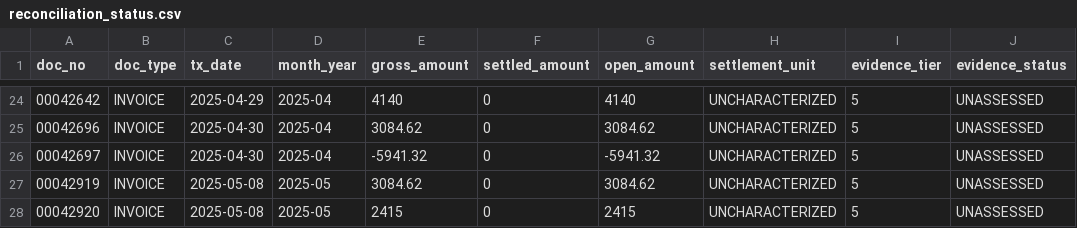
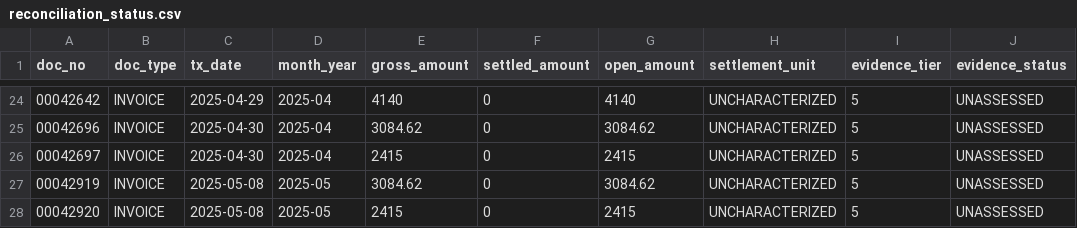
Before and after one commit to Media7-za/lpg-stock-recon, a CSV file: analysis/debtors/CAP000/reports/reconciliation_status.csv, drawn as a sheet; only a part is shown, gaps mark what is left out; the diff names each change by its address in the sheet, - before the commit and + after, or states it on an @@ line.

```diff
--- a/analysis/debtors/CAP000/reports/reconciliation_status.csv
+++ b/analysis/debtors/CAP000/reports/reconciliation_status.csv
-E26 (gross_amount): -5941.32
+E26 (gross_amount): 2415
-G26 (open_amount): -5941.32
+G26 (open_amount): 2415
```
Also changed, not shown: analysis/debtors/CAP000/data/invoices.csv, 1 other file.
